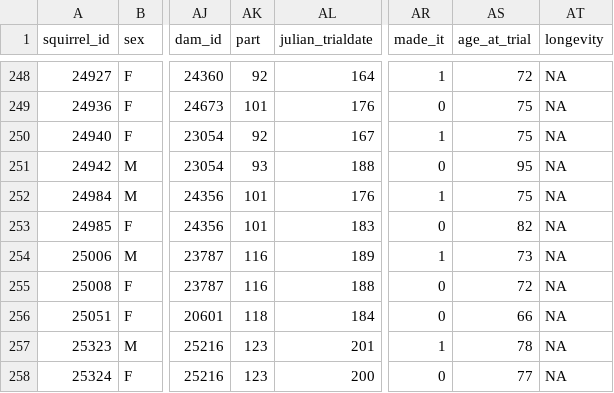
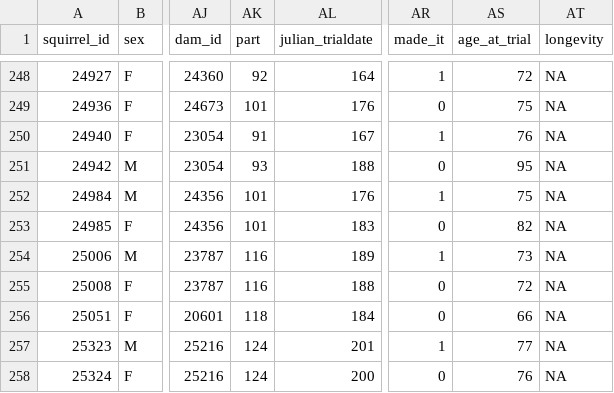
Before and after one commit to debho/krsp-personality, a CSV file: data/personality-mrw-survival.csv, drawn as a sheet; only a part is shown, gaps mark what is left out; the diff names each change by its address in the sheet, - before the commit and + after, or states it on an @@ line.

```diff
--- a/data/personality-mrw-survival.csv
+++ b/data/personality-mrw-survival.csv
-AK250 (part): 92
+AK250 (part): 91
-AS250 (age_at_trial): 75
+AS250 (age_at_trial): 76
-AK257:AK258 (part): 123
+AK257:AK258 (part): 124
-AS257 (age_at_trial): 78
+AS257 (age_at_trial): 77
-AS258 (age_at_trial): 77
+AS258 (age_at_trial): 76
```
Also changed, not shown: data/personality-mrw-imputed.csv, 5 other files.
